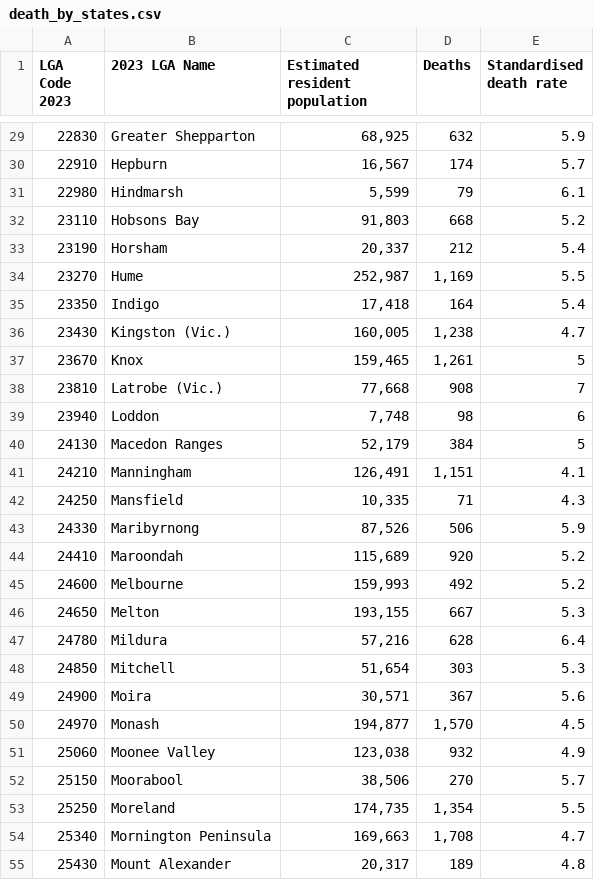
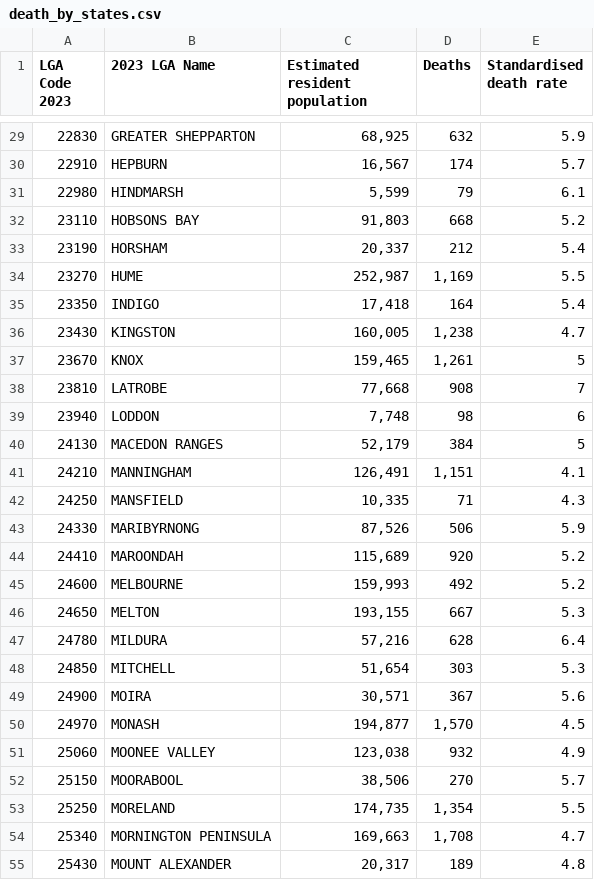
Before and after one commit to SlayerPuppets/FIT3179, a CSV file: Hospital Map/data/death_by_states.csv, drawn as a sheet; only a part is shown, gaps mark what is left out; the diff covers the shown part only.

```diff
--- a/Hospital Map/data/death_by_states.csv
+++ b/Hospital Map/data/death_by_states.csv
@@ -29,27 +29,27 @@
-22830,Greater Shepparton,"68,925",632,5.9
-22910,Hepburn,"16,567",174,5.7
-22980,Hindmarsh,"5,599",79,6.1
-23110,Hobsons Bay,"91,803",668,5.2
-23190,Horsham,"20,337",212,5.4
-23270,Hume,"252,987","1,169",5.5
-23350,Indigo,"17,418",164,5.4
-23430,Kingston (Vic.),"160,005","1,238",4.7
-23670,Knox,"159,465","1,261",5
-23810,Latrobe (Vic.),"77,668",908,7
-23940,Loddon,"7,748",98,6
-24130,Macedon Ranges,"52,179",384,5
-24210,Manningham,"126,491","1,151",4.1
-24250,Mansfield,"10,335",71,4.3
-24330,Maribyrnong,"87,526",506,5.9
-24410,Maroondah,"115,689",920,5.2
-24600,Melbourne,"159,993",492,5.2
-24650,Melton,"193,155",667,5.3
-24780,Mildura,"57,216",628,6.4
-24850,Mitchell,"51,654",303,5.3
-24900,Moira,"30,571",367,5.6
-24970,Monash,"194,877","1,570",4.5
-25060,Moonee Valley,"123,038",932,4.9
-25150,Moorabool,"38,506",270,5.7
-25250,Moreland,"174,735","1,354",5.5
-25340,Mornington Peninsula,"169,663","1,708",4.7
-25430,Mount Alexander,"20,317",189,4.8
+22830,GREATER SHEPPARTON,"68,925",632,5.9
+22910,HEPBURN,"16,567",174,5.7
+22980,HINDMARSH,"5,599",79,6.1
+23110,HOBSONS BAY,"91,803",668,5.2
+23190,HORSHAM,"20,337",212,5.4
+23270,HUME,"252,987","1,169",5.5
+23350,INDIGO,"17,418",164,5.4
+23430,KINGSTON ,"160,005","1,238",4.7
+23670,KNOX,"159,465","1,261",5
+23810,LATROBE ,"77,668",908,7
+23940,LODDON,"7,748",98,6
+24130,MACEDON RANGES,"52,179",384,5
+24210,MANNINGHAM,"126,491","1,151",4.1
+24250,MANSFIELD,"10,335",71,4.3
+24330,MARIBYRNONG,"87,526",506,5.9
+24410,MAROONDAH,"115,689",920,5.2
+24600,MELBOURNE,"159,993",492,5.2
+24650,MELTON,"193,155",667,5.3
+24780,MILDURA,"57,216",628,6.4
+24850,MITCHELL,"51,654",303,5.3
+24900,MOIRA,"30,571",367,5.6
+24970,MONASH,"194,877","1,570",4.5
+25060,MOONEE VALLEY,"123,038",932,4.9
+25150,MOORABOOL,"38,506",270,5.7
+25250,MORELAND,"174,735","1,354",5.5
+25340,MORNINGTON PENINSULA,"169,663","1,708",4.7
+25430,MOUNT ALEXANDER,"20,317",189,4.8
```
Also changed, not shown: 8 removed rows and 52 edited cells elsewhere in this file.
